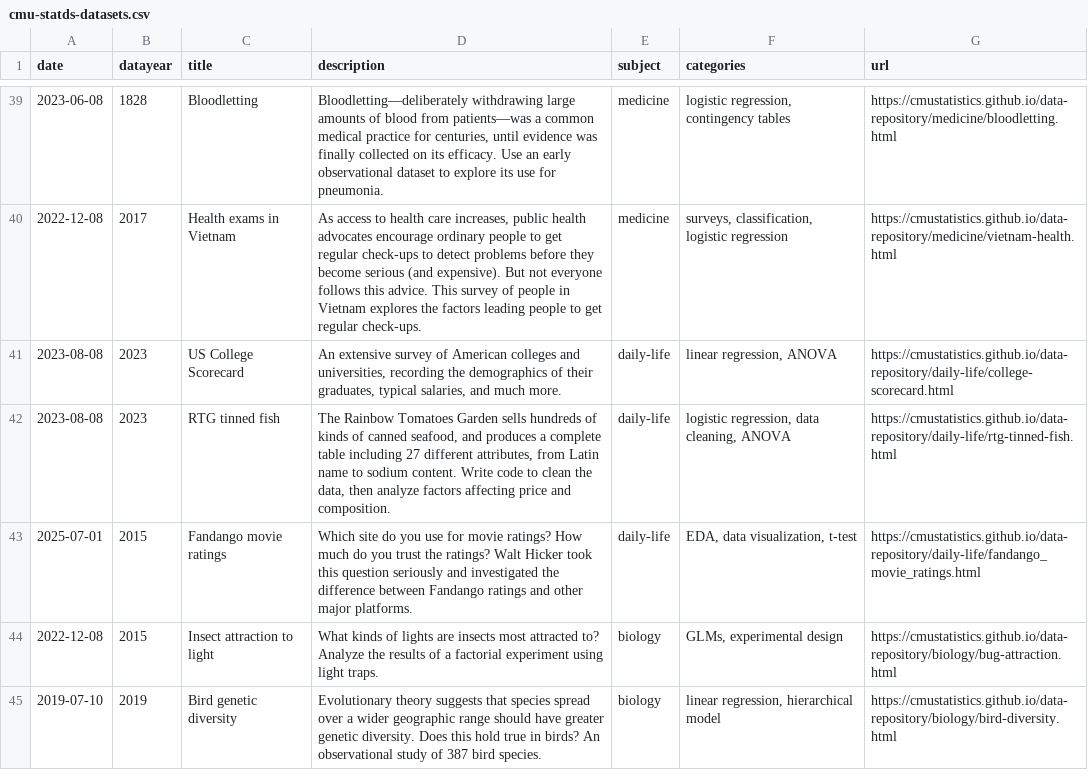
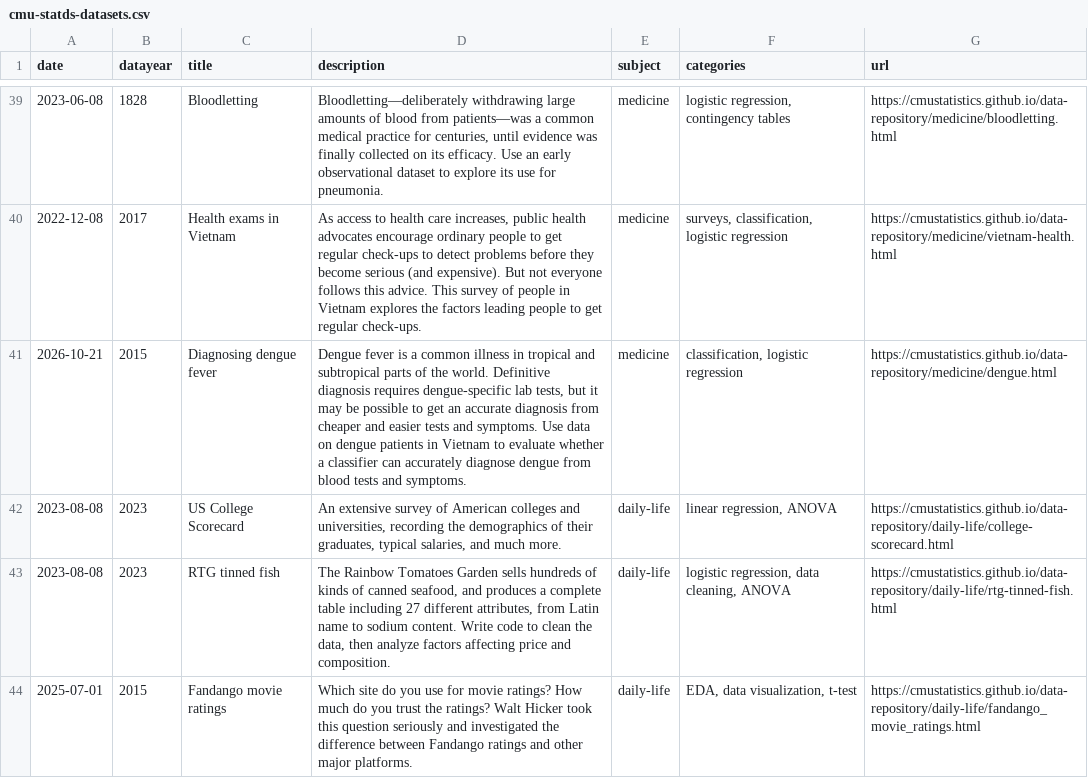
Before and after one commit to cmustatistics/data-repository, a CSV file: cmu-statds-datasets.csv, drawn as a sheet; only a part is shown, gaps mark what is left out; the shorter side is filled out with more unchanged rows.

Commit message:
Add dengue diagnosis data

```diff
--- a/cmu-statds-datasets.csv
+++ b/cmu-statds-datasets.csv
@@ -40,2 +40,3 @@ date,datayear,title,description,subject,categories,url
 2022-12-08,2017,Health exams in Vietnam,"As access to health care increases, public health advocates encourage ordinary people to get regular check-ups to detect problems before they become serious (and expensive). But not everyone follows this advice. This survey of people in Vietnam explores the factors leading people to get regular check-ups.",medicine,"surveys, classification, logistic regression",https://cmustatistics.github.io/data-repository/medicine/vietnam-health.html
+2026-10-21,2015,Diagnosing dengue fever,"Dengue fever is a common illness in tropical and subtropical parts of the world. Definitive diagnosis requires dengue-specific lab tests, but it may be possible to get an accurate diagnosis from cheaper and easier tests and symptoms. Use data on dengue patients in Vietnam to evaluate whether a classifier can accurately diagnose dengue from blood tests and symptoms.",medicine,"classification, logistic regression",https://cmustatistics.github.io/data-repository/medicine/dengue.html
 2023-08-08,2023,US College Scorecard,"An extensive survey of American colleges and universities, recording the demographics of their graduates, typical salaries, and much more.",daily-life,"linear regression, ANOVA",https://cmustatistics.github.io/data-repository/daily-life/college-scorecard.html
```
Also changed, not shown: 3 other files.
